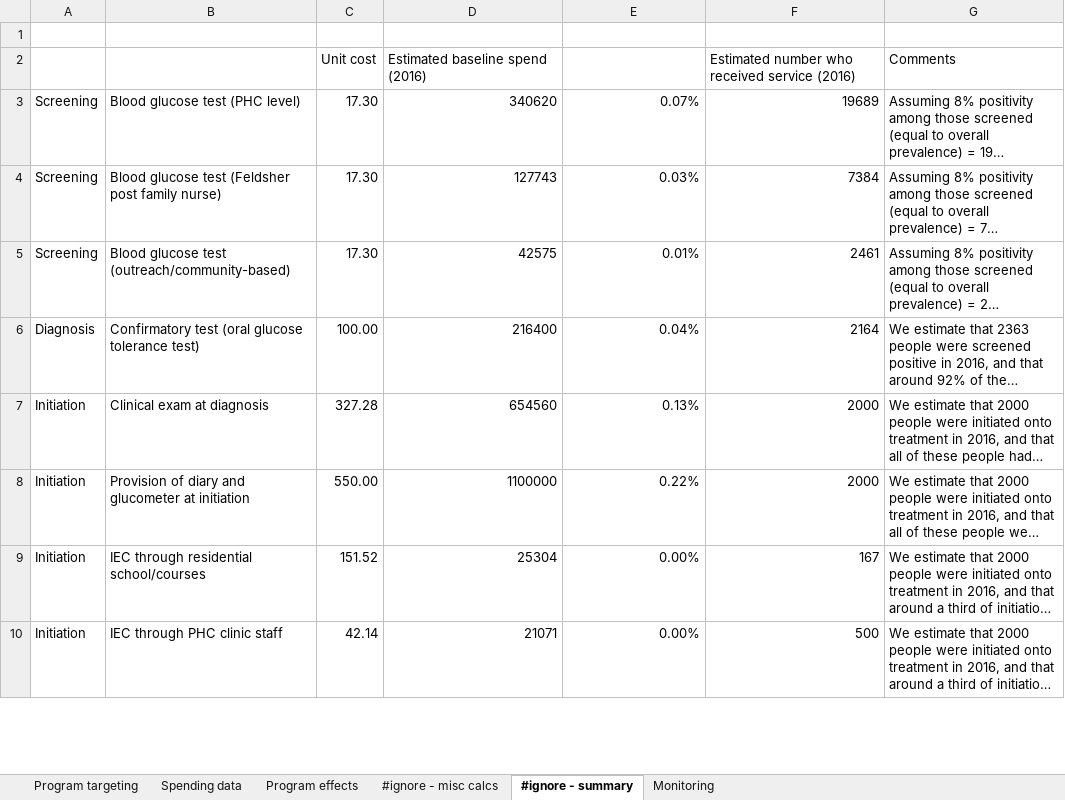
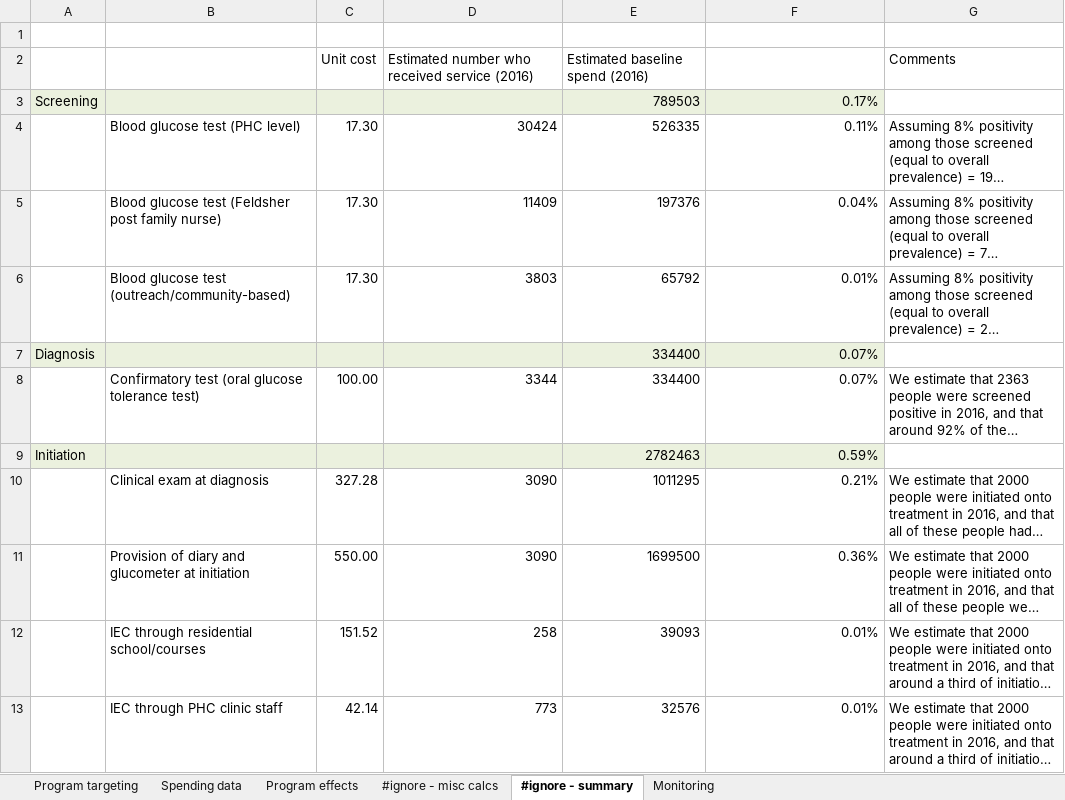
Before and after one commit to robynstuart/cascade-analyses, an Excel workbook: t2dm-poltava/t2dm_poltava_progbook.xlsx, sheet #ignore - summary, drawn as a sheet; only a part is shown; long unchanged cells end in …; values as stored, in another font and other column widths than the file's, no borders; charts and pictures not drawn; removed rows and columns are numbered as before the commit, all else as after; the diff covers the shown part only; the diff names each change by its address in the sheet, - before the commit and + after, or states it on an @@ line.

Commit message:
update poltava

```diff
--- a/t2dm-poltava/t2dm_poltava_progbook.xlsx (sheet #ignore - summary)
+++ b/t2dm-poltava/t2dm_poltava_progbook.xlsx (sheet #ignore - summary)
-row 2:  |  | Unit cost | Estimated baseline spend (2016) |  | Estimated number who received service (2016) | Comments
+row 2:  |  | Unit cost | Estimated number who received service (2016) | Estimated baseline spend (2016) |  | Comments
+row 3: Screening |  |  |  | 789503 | 0.17%
-A4:A6: Screening
+A4:A6: (empty)
-D4: 340620
+D4: 30424
-E4: 0.07%
+E4: 526335
-F4: 19689
+F4: 0.11%
-D5: 127743
+D5: 11409
-E5: 0.03%
+E5: 197376
-F5: 7384
+F5: 0.04%
-D6: 42575
+D6: 3803
-E6: 0.01%
+E6: 65792
-F6: 2461
+F6: 0.01%
+row 7: Diagnosis |  |  |  | 334400 | 0.07%
-A8: Diagnosis
+A8: (empty)
-D8: 216400
+D8: 3344
-E8: 0.04%
+E8: 334400
-F8: 2164
+F8: 0.07%
+row 9: Initiation |  |  |  | 2782463 | 0.59%
-A10:A13: Initiation
+A10:A13: (empty)
-D10: 654560
+D10: 3090
-E10: 0.13%
+E10: 1011295
-F10: 2000
+F10: 0.21%
-D11: 1100000
+D11: 3090
-E11: 0.22%
+E11: 1699500
-F11: 2000
+F11: 0.36%
-D12: 25304
+D12: 258
-E12: 0.00%
+E12: 39093
-F12: 167
+F12: 0.01%
-D13: 21071
+D13: 773
-E13: 0.00%
+E13: 32576
-F13: 500
+F13: 0.01%
```
Also changed, not shown: 2 added rows, 54 edited cells and cell formats elsewhere in this sheet, sheet #ignore - misc calcs, sheet Spending data, sheet Program effects, charts or pictures, t2dm-poltava/t2dm_poltava_databook.xlsx, t2dm-poltava/t2dm_poltava_framework.xlsx, 2 other files.
